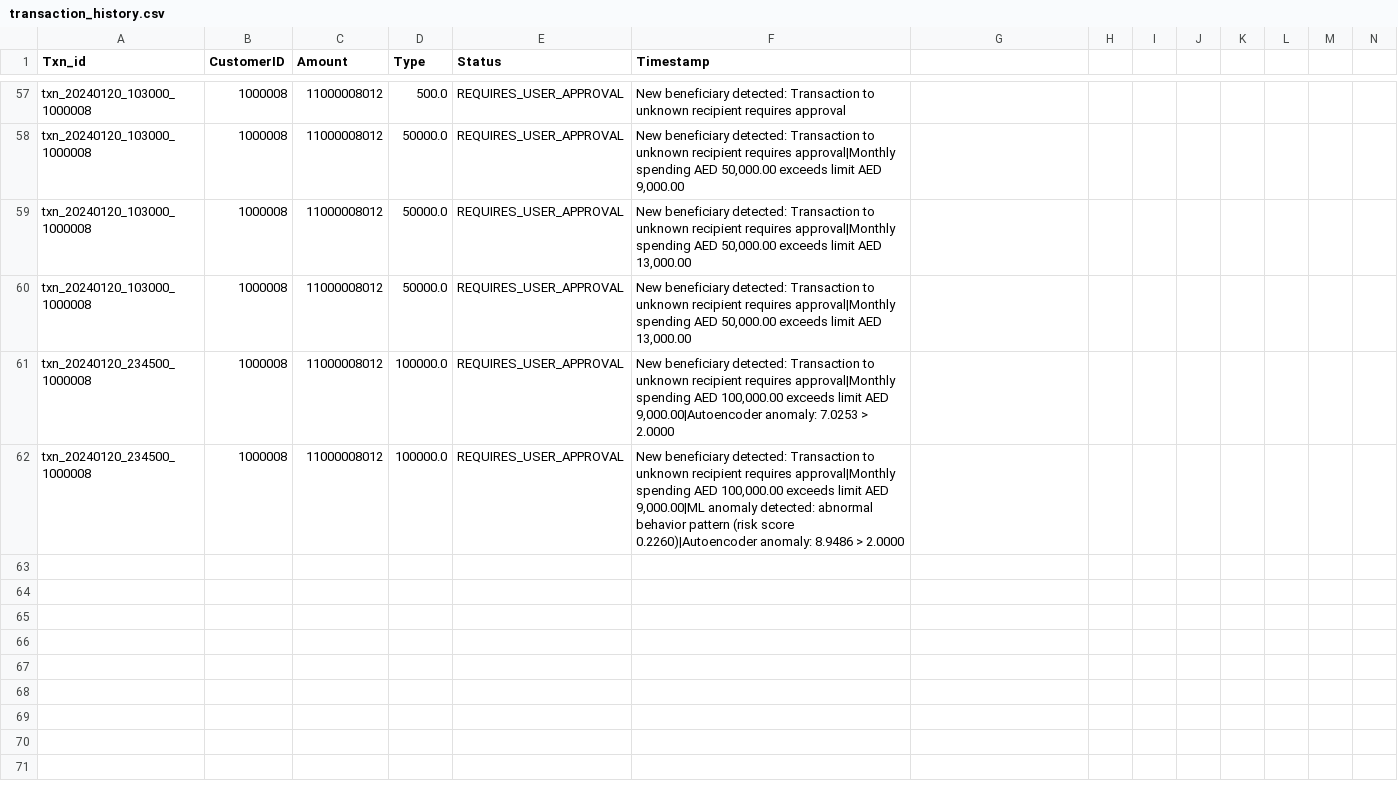
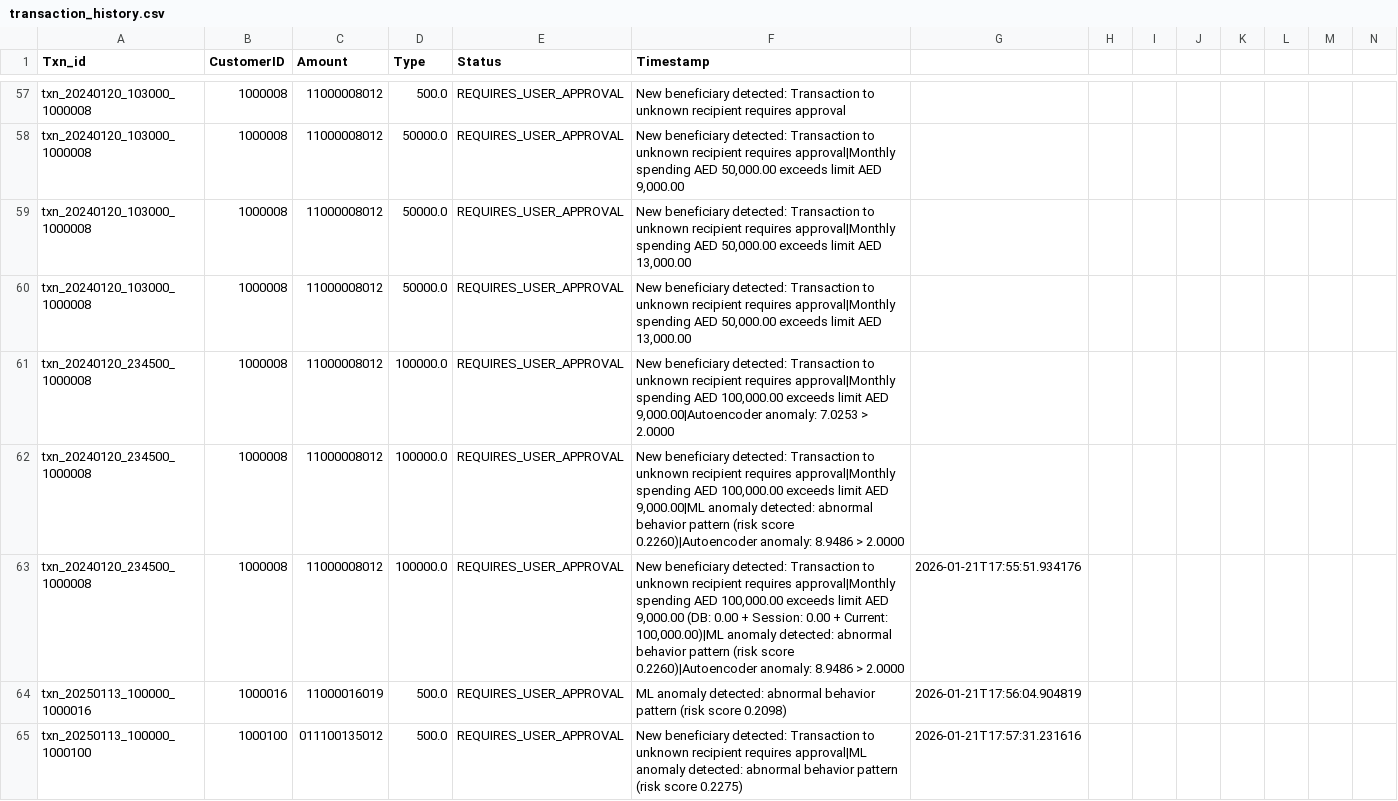
Before and after one commit to tahah02/transaction-detector, a CSV file: data/transaction_history.csv, drawn as a sheet; only a part is shown, gaps mark what is left out; rows hold the shown columns only; the diff names each change by its address in the sheet, - before the commit and + after, or states it on an @@ line.

```diff
--- a/data/transaction_history.csv
+++ b/data/transaction_history.csv
+row 63: txn_20240120_234500_1000008 | 1000008 | 11000008012 | 100000.0 | REQUIRES_USER_APPROVAL | New beneficiary detected: Transaction to unknown recipient requires approval|Monthly spending AED 100,000.00 exceeds limit AED 9,000.00 (DB: 0.00 + Session: 0.00 + Current: 100,000.00)|ML anomaly detected: abnormal behavior pattern (risk score 0.2260)|Autoencoder anomaly: 8.9486 > 2.0000 | 2026-01-21T17:55:51.934176
+row 64: txn_20250113_100000_1000016 | 1000016 | 11000016019 | 500.0 | REQUIRES_USER_APPROVAL | ML anomaly detected: abnormal behavior pattern (risk score 0.2098) | 2026-01-21T17:56:04.904819
+row 65: txn_20250113_100000_1000100 | 1000100 | 011100135012 | 500.0 | REQUIRES_USER_APPROVAL | New beneficiary detected: Transaction to unknown recipient requires approval|ML anomaly detected: abnormal behavior pattern (risk score 0.2275) | 2026-01-21T17:57:31.231616
```
Also changed, not shown: 16 other files.
